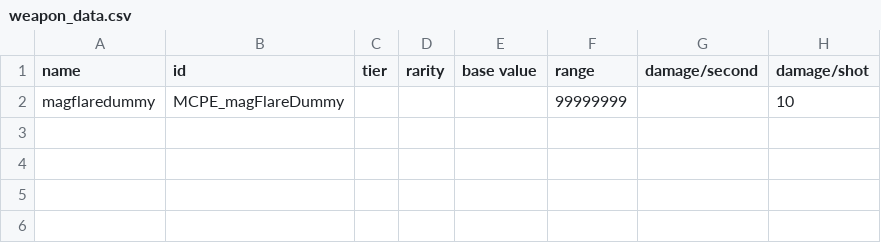
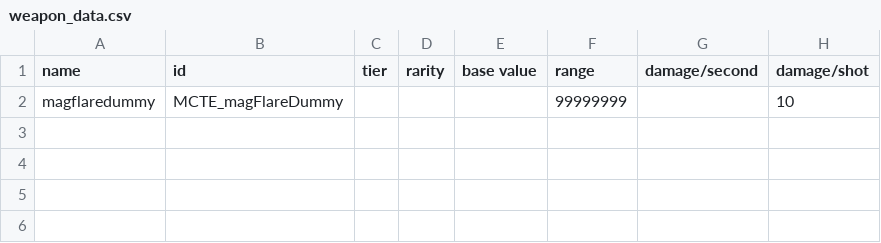
Before and after one commit to nikothedude/MoreCombatTerrainEffects, a CSV file: data/weapons/weapon_data.csv, drawn as a sheet; only a part is shown; the diff names each change by its address in the sheet, - before the commit and + after, or states it on an @@ line.

```diff
--- a/data/weapons/weapon_data.csv
+++ b/data/weapons/weapon_data.csv
-B2 (id): MCPE_magFlareDummy
+B2 (id): MCTE_magFlareDummy
```
Also changed, not shown: 11 other files.
